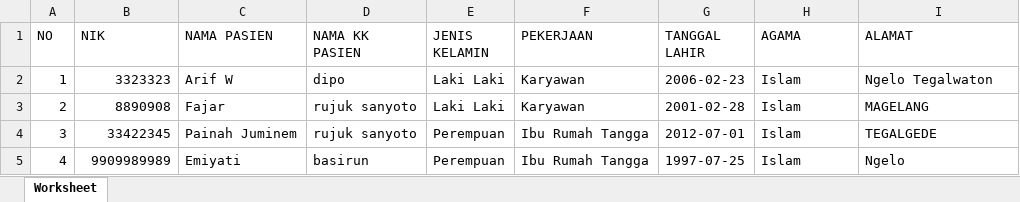
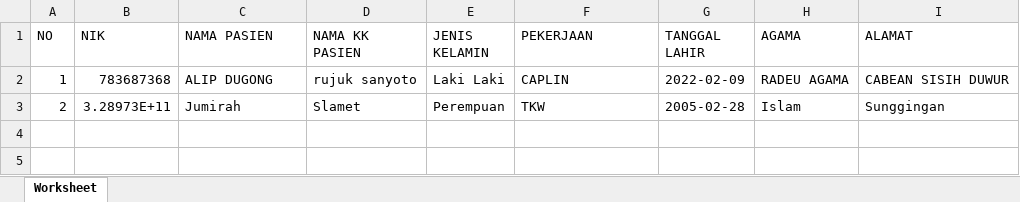
Before and after one commit to arifwahh/SistemAlihRekamMedis, an Excel workbook: proses/Pasien.xlsx, sheet Worksheet, drawn as a sheet; values as stored, in another font and other column widths than the file's, no borders; the diff names each change by its address in the sheet, - before the commit and + after, or states it on an @@ line.

```diff
--- a/proses/Pasien.xlsx (sheet Worksheet)
+++ b/proses/Pasien.xlsx (sheet Worksheet)
-B2 (NIK): 3323323
+B2 (NIK): 783687368
-C2 (NAMA PASIEN): Arif W
+C2 (NAMA PASIEN): ALIP DUGONG
-D2 (NAMA KK PASIEN): dipo
+D2 (NAMA KK PASIEN): rujuk sanyoto
-F2 (PEKERJAAN): Karyawan
+F2 (PEKERJAAN): CAPLIN
-G2 (TANGGAL LAHIR): 2006-02-23
+G2 (TANGGAL LAHIR): 2022-02-09
-H2 (AGAMA): Islam
+H2 (AGAMA): RADEU AGAMA
-I2 (ALAMAT): Ngelo Tegalwaton
+I2 (ALAMAT): CABEAN SISIH DUWUR
-B3 (NIK): 8890908
+B3 (NIK): 3.28973E+11
-C3 (NAMA PASIEN): Fajar
+C3 (NAMA PASIEN): Jumirah
-D3 (NAMA KK PASIEN): rujuk sanyoto
+D3 (NAMA KK PASIEN): Slamet
-E3 (JENIS KELAMIN): Laki Laki
+E3 (JENIS KELAMIN): Perempuan
-F3 (PEKERJAAN): Karyawan
+F3 (PEKERJAAN): TKW
-G3 (TANGGAL LAHIR): 2001-02-28
+G3 (TANGGAL LAHIR): 2005-02-28
-I3 (ALAMAT): MAGELANG
+I3 (ALAMAT): Sunggingan
-row 4: 3 | 33422345 | Painah Juminem | rujuk sanyoto | Perempuan | Ibu Rumah Tangga | 2012-07-01 | Islam | TEGALGEDE
-row 5: 4 | 9909989989 | Emiyati | basirun | Perempuan | Ibu Rumah Tangga | 1997-07-25 | Islam | Ngelo
```
Also changed, not shown: 4 other files.
